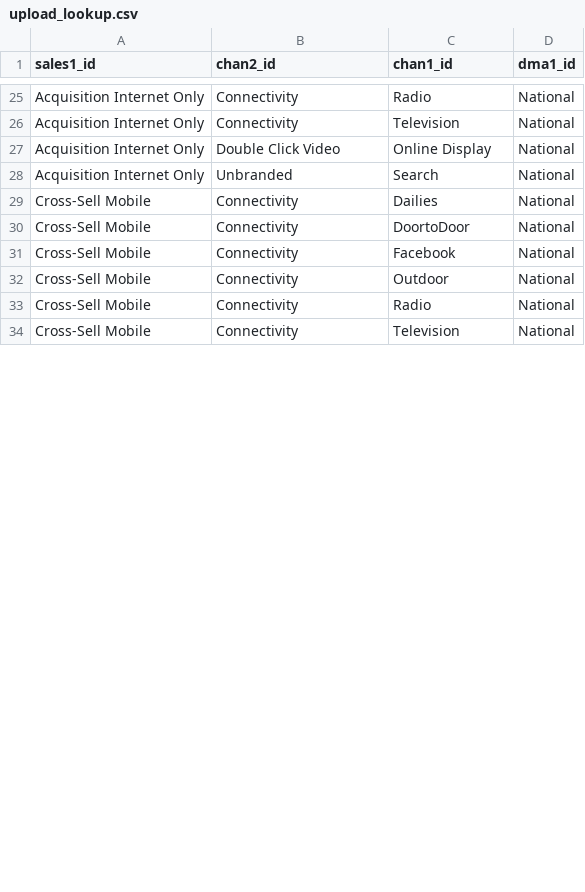
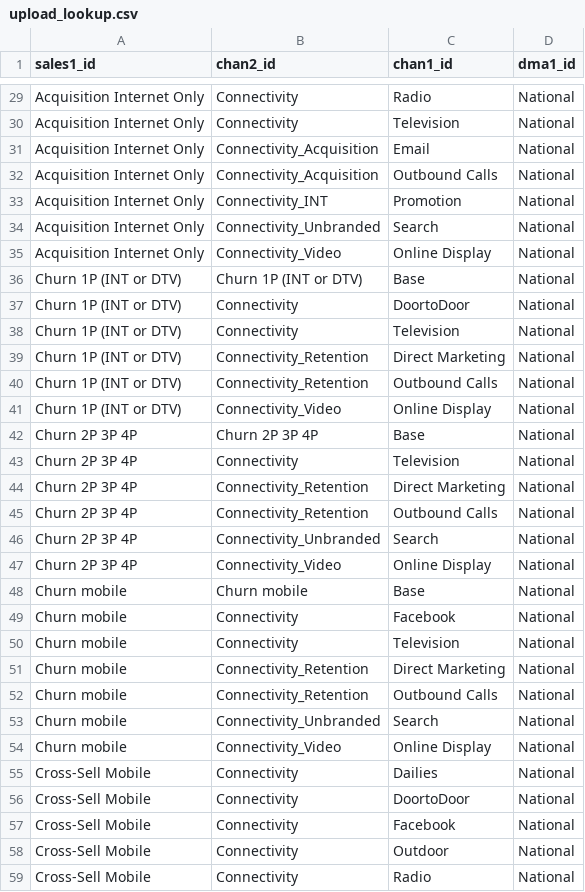
Before and after one commit to truesightconsulting/telenet, a CSV file: admin/opt/admin/upload_lookup.csv, drawn as a sheet; only a part is shown, gaps mark what is left out; the shorter side is filled out with more unchanged rows; the diff covers the shown part only.

```diff
--- a/admin/opt/admin/upload_lookup.csv
+++ b/admin/opt/admin/upload_lookup.csv
@@ -26,4 +30,26 @@
 "Acquisition Internet Only","Connectivity","Television","National"
-"Acquisition Internet Only","Double Click Video","Online Display","National"
-"Acquisition Internet Only","Unbranded","Search","National"
+"Acquisition Internet Only","Connectivity_Acquisition","Email","National"
+"Acquisition Internet Only","Connectivity_Acquisition","Outbound Calls","National"
+"Acquisition Internet Only","Connectivity_INT","Promotion","National"
+"Acquisition Internet Only","Connectivity_Unbranded","Search","National"
+"Acquisition Internet Only","Connectivity_Video","Online Display","National"
+"Churn 1P (INT or DTV)","Churn 1P (INT or DTV)","Base","National"
+"Churn 1P (INT or DTV)","Connectivity","DoortoDoor","National"
+"Churn 1P (INT or DTV)","Connectivity","Television","National"
+"Churn 1P (INT or DTV)","Connectivity_Retention","Direct Marketing","National"
+"Churn 1P (INT or DTV)","Connectivity_Retention","Outbound Calls","National"
+"Churn 1P (INT or DTV)","Connectivity_Video","Online Display","National"
+"Churn 2P 3P 4P","Churn 2P 3P 4P","Base","National"
+"Churn 2P 3P 4P","Connectivity","Television","National"
+"Churn 2P 3P 4P","Connectivity_Retention","Direct Marketing","National"
+"Churn 2P 3P 4P","Connectivity_Retention","Outbound Calls","National"
+"Churn 2P 3P 4P","Connectivity_Unbranded","Search","National"
+"Churn 2P 3P 4P","Connectivity_Video","Online Display","National"
+"Churn mobile","Churn mobile","Base","National"
+"Churn mobile","Connectivity","Facebook","National"
+"Churn mobile","Connectivity","Television","National"
+"Churn mobile","Connectivity_Retention","Direct Marketing","National"
+"Churn mobile","Connectivity_Retention","Outbound Calls","National"
+"Churn mobile","Connectivity_Unbranded","Search","National"
+"Churn mobile","Connectivity_Video","Online Display","National"
 "Cross-Sell Mobile","Connectivity","Dailies","National"
```
Also changed, not shown: 15 added rows, 8 removed rows and 7 edited cells elsewhere in this file, admin/opt/admin/adm_curve.csv, admin/opt/admin/adm_season.csv, 6 other files.
